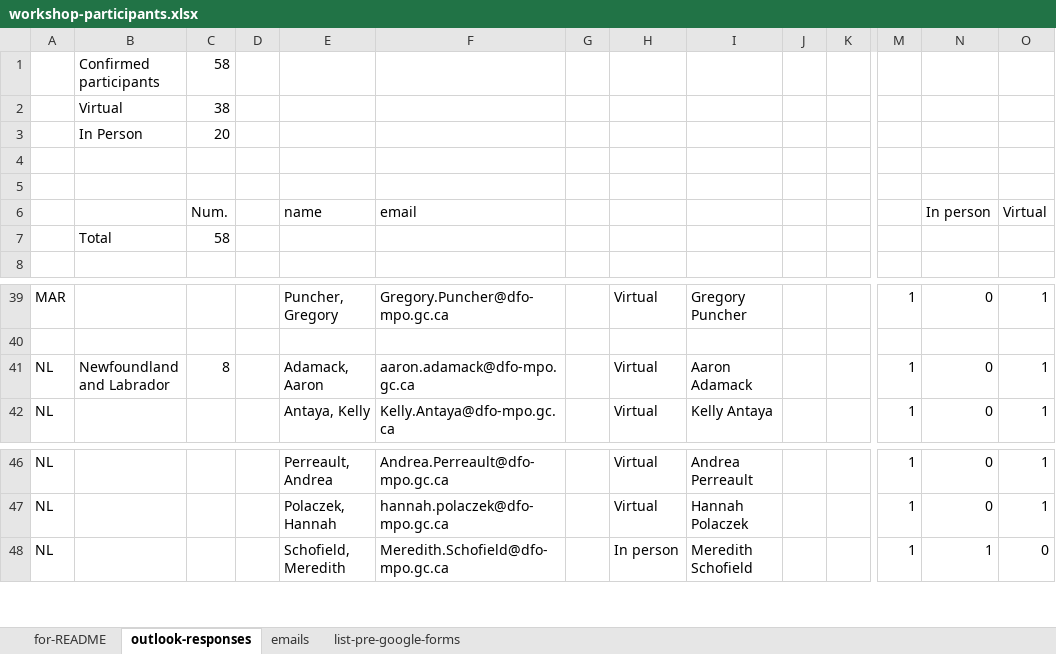
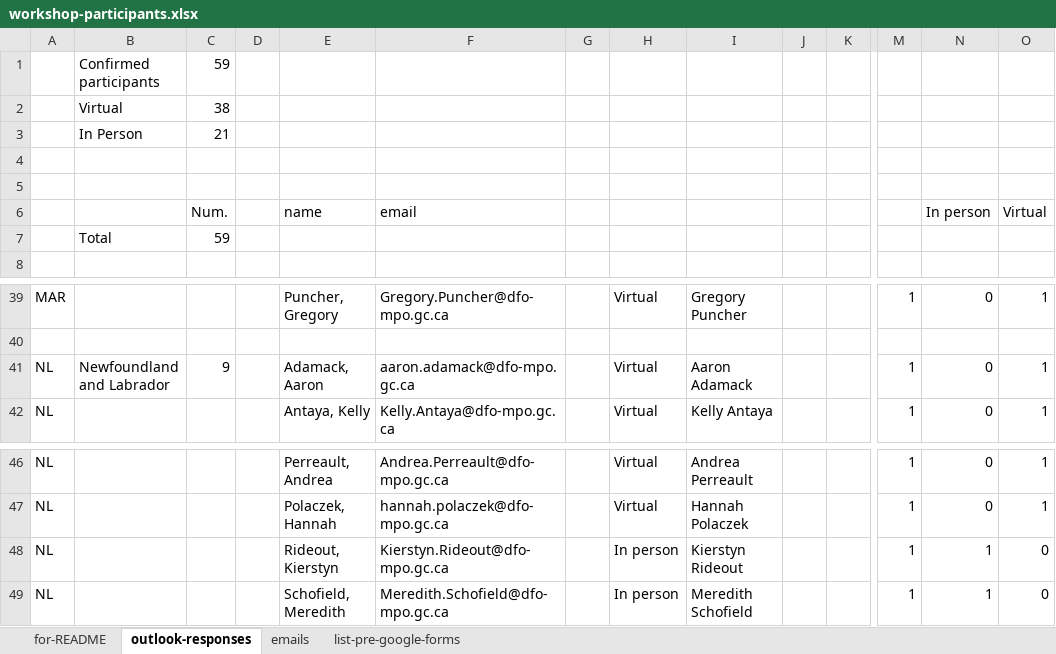
Before and after one commit to TESA-workshops/ageing-best-practices-2023, an Excel workbook: planning/workshop-participants.xlsx, sheet outlook-responses, drawn as a sheet; only a part is shown, gaps mark what is left out; values as stored, in another font and other column widths than the file's, no borders; rows hold the shown columns only; the diff names each change by its address in the sheet, - before the commit and + after, or states it on an @@ line.

```diff
--- a/planning/workshop-participants.xlsx (sheet outlook-responses)
+++ b/planning/workshop-participants.xlsx (sheet outlook-responses)
-C1 (Num.): 58
+C1 (Num.): 59
-C3 (Num.): 20
+C3 (Num.): 21
-C7 (Num.): 58
+C7 (Num.): 59
-C41 (Num.): 8
+C41 (Num.): 9
+row 48: NL |  |  |  | Rideout, Kierstyn | Kierstyn.Rideout@dfo-mpo.gc.ca |  | In person | Kierstyn Rideout |  |  | 1 | 1 | 0
```
Also changed, not shown: sheet for-README, formulas that keep their value, 1 other file.
